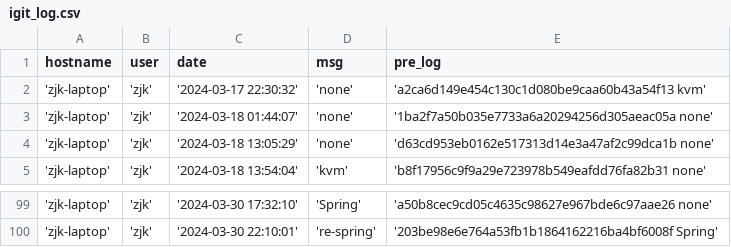
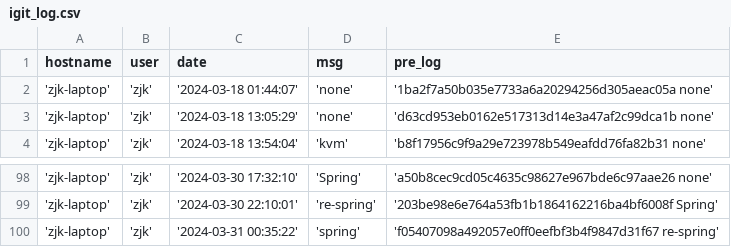
Before and after one commit to creatern/NoteBook, a CSV file: ilog/igit_log.csv, drawn as a sheet; only a part is shown, gaps mark what is left out.

```diff
--- a/ilog/igit_log.csv
+++ b/ilog/igit_log.csv
@@ -1,3 +1,2 @@
 hostname,user,date,msg,pre_log
-'zjk-laptop','zjk','2024-03-17 22:30:32','none','a2ca6d149e454c130c1d080be9caa60b43a54f13 kvm'
 'zjk-laptop','zjk','2024-03-18 01:44:07','none','1ba2f7a50b035e7733a6a20294256d305aeac05a none'
@@ -100 +99,2 @@ hostname,user,date,msg,pre_log
 'zjk-laptop','zjk','2024-03-30 22:10:01','re-spring','203be98e6e764a53fb1b1864162216ba4bf6008f Spring'
+'zjk-laptop','zjk','2024-03-31 00:35:22','spring','f05407098a492057e0ff0eefbf3b4f9847d31f67 re-spring'
```
Also changed, not shown: ilog/igit_log_local.csv, 8 other files.
